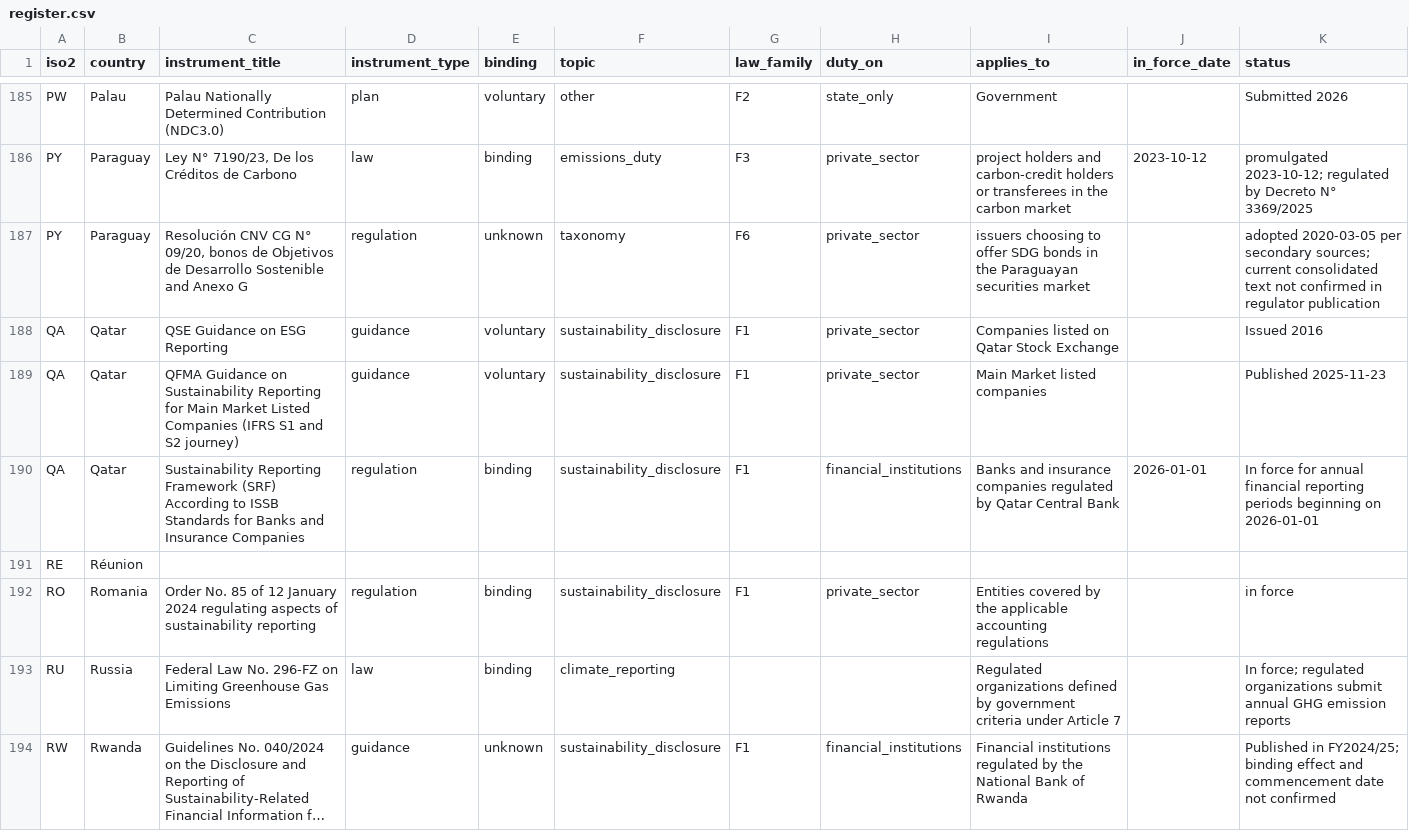
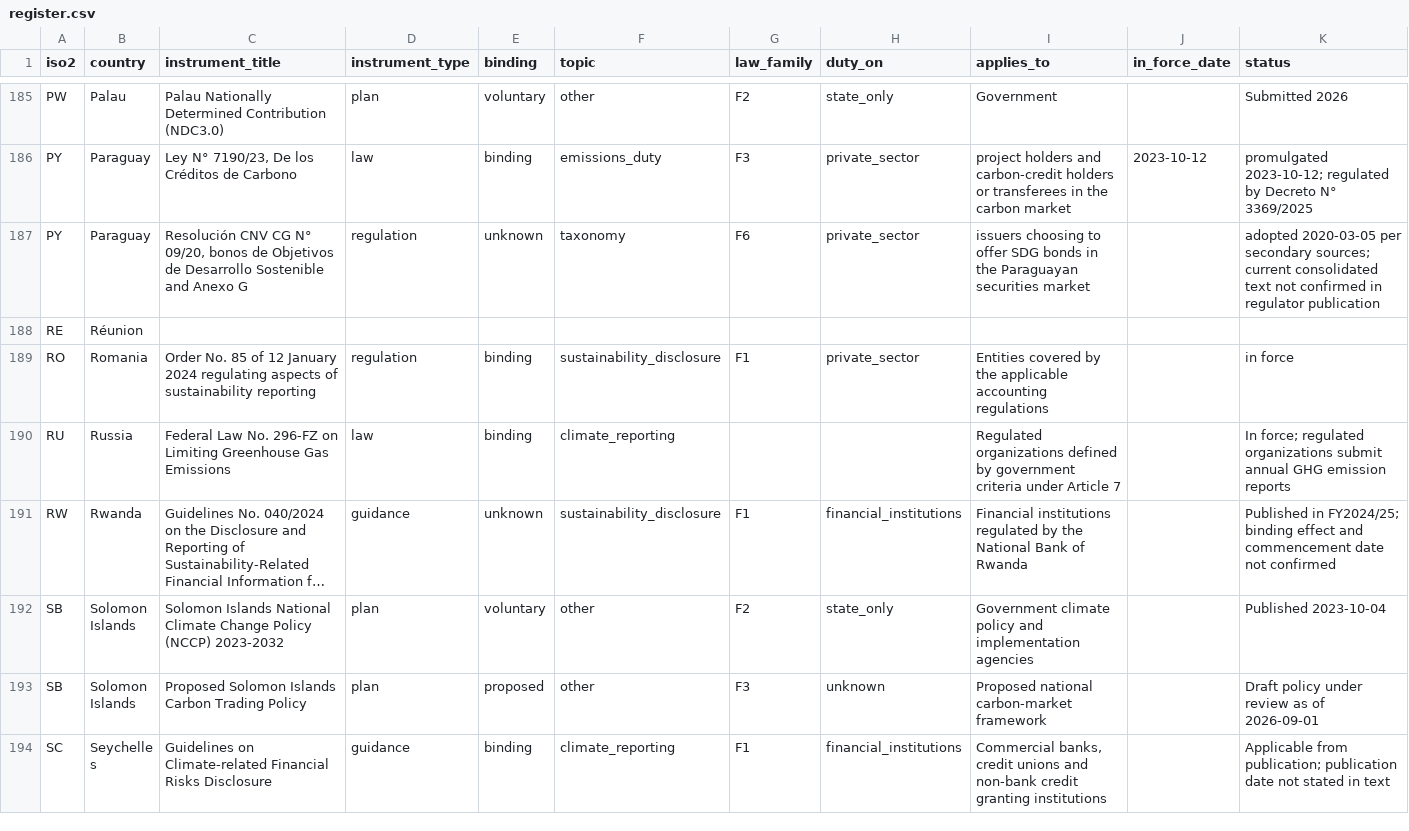
Before and after one commit to GoCarbonTracker-Hq/global-esg-law, a CSV file: register/register.csv, drawn as a sheet; only a part is shown, gaps mark what is left out; the shorter side is filled out with more unchanged rows; long unchanged cells end in …; rows hold the shown columns only; the diff names each change by its address in the sheet, - before the commit and + after, or states it on an @@ line.

```diff
--- a/register/register.csv
+++ b/register/register.csv
-row 188: QA | Qatar | QSE Guidance on ESG Reporting | guidance | voluntary | sustainability_disclosure | F1 | private_sector | Companies listed on Qatar Stock Exchange |  | Issued 2016
-row 189: QA | Qatar | QFMA Guidance on Sustainability Reporting for Main Market Listed Companies (IFRS S1 and S2 journey) | guidance | voluntary | sustainability_disclosure | F1 | private_sector | Main Market listed companies |  | Published 2025-11-23
-row 190: QA | Qatar | Sustainability Reporting Framework (SRF) According to ISSB Standards for Banks and Insurance Companies | regulation | binding | sustainability_disclosure | F1 | financial_institutions | Banks and insurance companies regulated by Qatar Central Bank | 2026-01-01 | In force for annual financial reporting periods beginning on 2026-01-01
```
